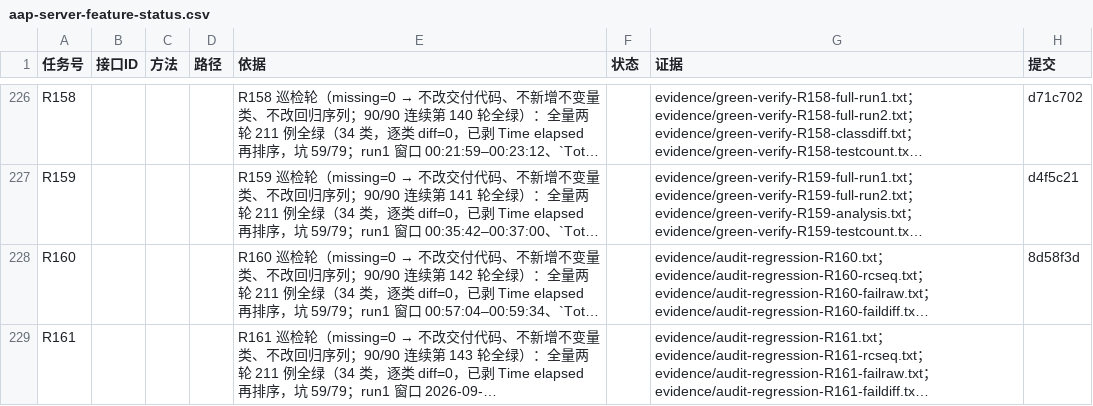
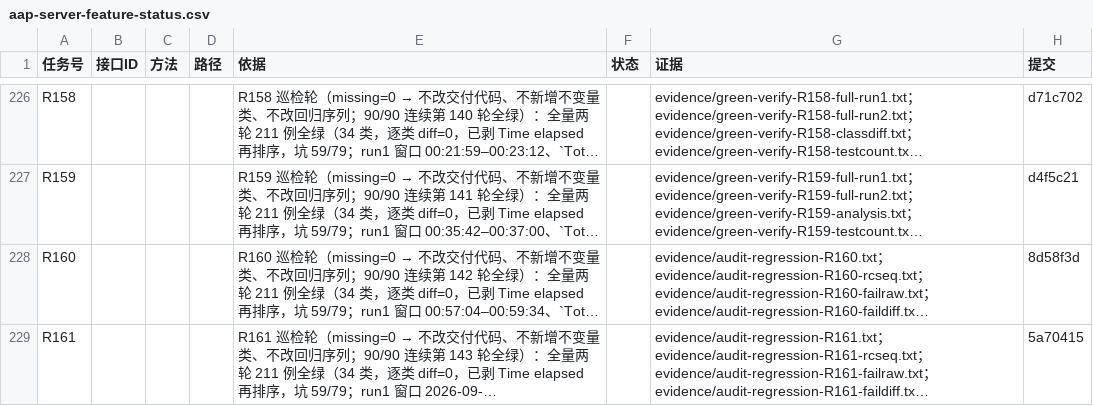
Before and after one commit to hioas/hioas-aap-001, a CSV file: .agents/state/aap-server-feature-status.csv, drawn as a sheet; only a part is shown, gaps mark what is left out; long unchanged cells end in …; the diff names each change by its address in the sheet, - before the commit and + after, or states it on an @@ line.

Commit message:
chore(evidence): R161 台账收尾 —— 「提交」列回填主提交 5a70415（提交号由 git 事实推得：HEAD subject 断言 + git rev-parse，源码内零硬编码）+ 提交后落地核对取证 .agents/state/evidence/gap-postcommit-R161.txt（HEAD 内台账行 ⇔ 工作区行逐列相等 8/8、提交内分类自洽「15 = 证据 12 + 非证据状态 3」、12 条专属证据逐条在 HEAD 树内、两条负向对照〔改一列必须被判不等 7/8 / 拿上一轮行冒充本轮必须被判不等 4/8〕均 PASS；执行顺序 = 先 postcommit-check 再收尾，坑 243-①）+ 状态文件追加收尾段（525 字符）

```diff
--- a/.agents/state/aap-server-feature-status.csv
+++ b/.agents/state/aap-server-feature-status.csv
-H229 (提交): (empty)
+H229 (提交): 5a70415
```
Also changed, not shown: 2 other files.
